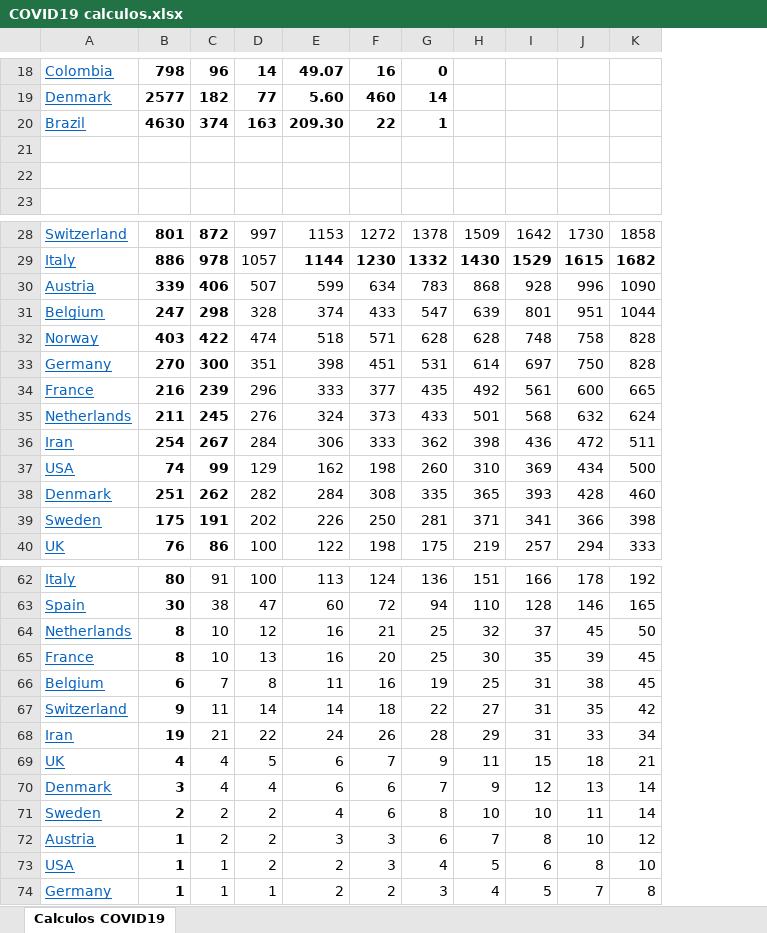
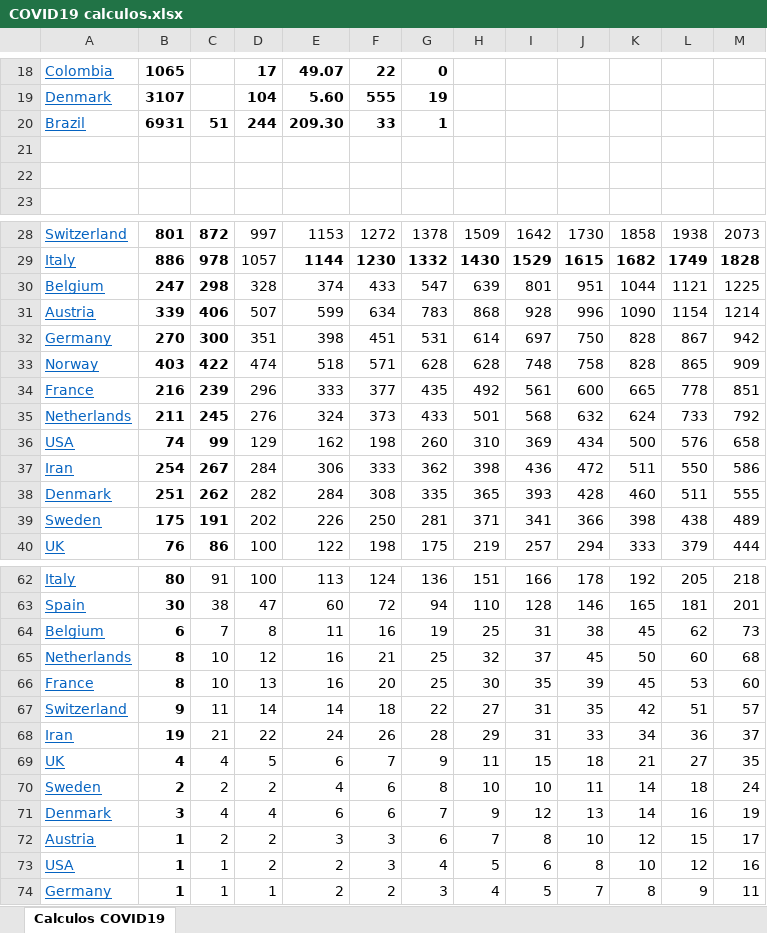
Before and after one commit to rafarams/COVID19, an Excel workbook: COVID19 calculos.xlsx, sheet Calculos COVID19, drawn as a sheet; only a part is shown, gaps mark what is left out; values as stored, in another font and other column widths than the file's, no borders; charts and pictures not drawn; removed rows and columns are numbered as before the commit, all else as after; the diff covers the shown part only; the diff names each change by its address in the sheet, - before the commit and + after, or states it on an @@ line.

Commit message:
Update 1 April

```diff
--- a/COVID19 calculos.xlsx (sheet Calculos COVID19)
+++ b/COVID19 calculos.xlsx (sheet Calculos COVID19)
+column L, rows 28-29: 1938 | 1749; row 31: 1154; rows 33-35: 865 | 778 | 733; rows 37-40: 550 | 511 | 438 | 379; rows 62-63: 205 | 181; rows 65-69: 60 | 53 | 51 | 36 | 27; rows 71-74: 16 | 15 | 12 | 9
+column M, rows 28-29: 2073 | 1828; row 31: 1214; rows 33-35: 909 | 851 | 792; rows 37-40: 586 | 555 | 489 | 444; rows 62-63: 218 | 201; rows 65-69: 68 | 60 | 57 | 37 | 35; rows 71-74: 19 | 17 | 16 | 11
-B18: 798
+B18: 1065
-C18: 96
+C18: (empty)
-D18: 14
+D18: 17
-F18: 16
+F18: 22
-row 19: Denmark | 2577 | 182 | 77 | 5.60 | 460 | 14
+row 19: Denmark | 3107 |  | 104 | 5.60 | 555 | 19
-B20: 4630
+B20: 6931
-C20: 374
+C20: 51
-D20: 163
+D20: 244
-F20: 22
+F20: 33
@@ row 31 moved to row 30: Belgium @@
@@ row 33 moved to row 32: Germany @@
@@ row 37 moved to row 36: USA @@
@@ row 66 moved to row 64: Belgium @@
@@ row 71 moved to row 70: Sweden @@
```
Also changed, not shown: 14 added rows, 14 removed rows, 1 moved row and 7 edited cells elsewhere in this sheet, charts or pictures.
